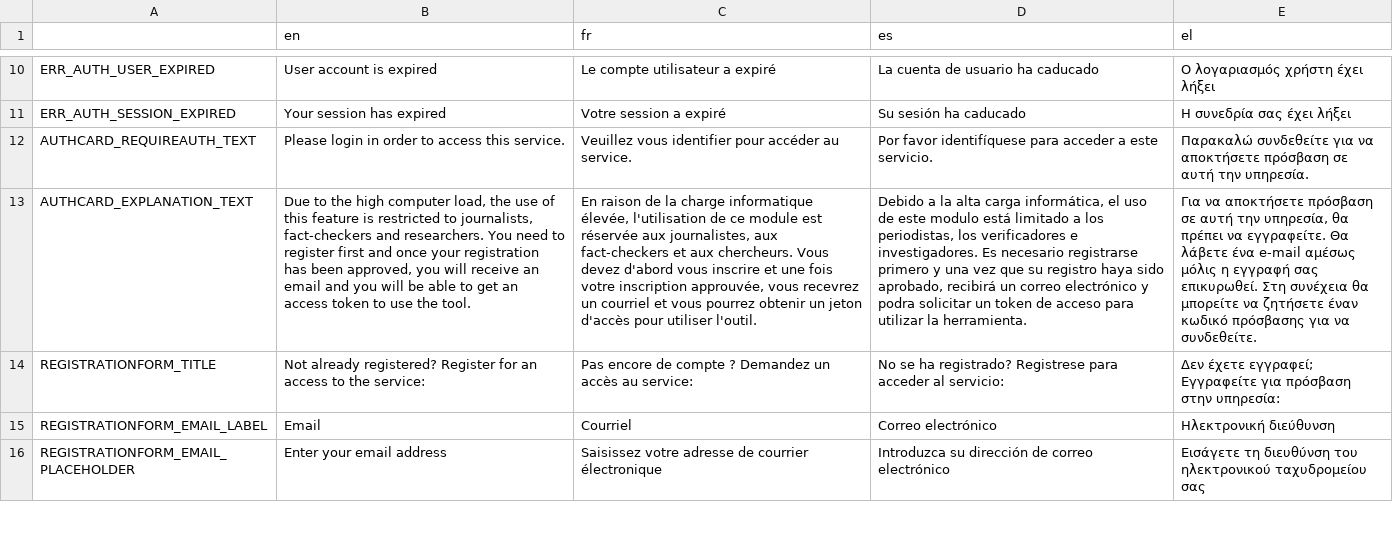
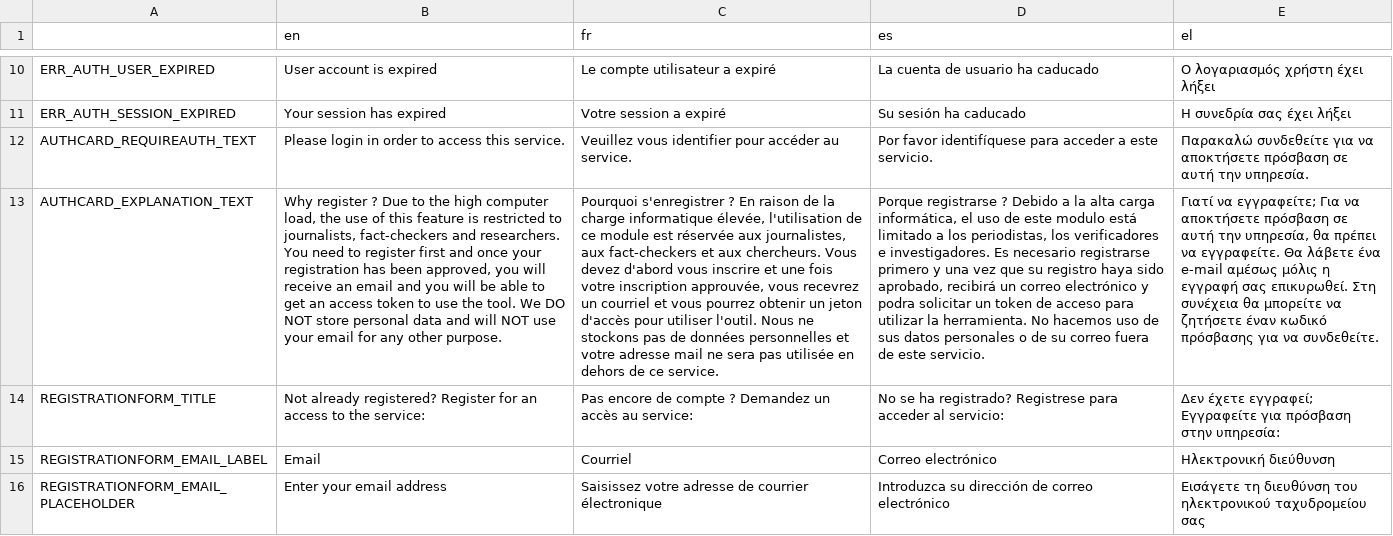
Before and after one commit to AFP-Medialab/weverify-tsna-server, a TSV file: public/localDictionary/components/Shared/Authentication.tsv, drawn as a sheet; only a part is shown, gaps mark what is left out; the diff names each change by its address in the sheet, - before the commit and + after, or states it on an @@ line.

Commit message:
Update Authentication.tsv
updates on registration

```diff
--- a/public/localDictionary/components/Shared/Authentication.tsv
+++ b/public/localDictionary/components/Shared/Authentication.tsv
-B13 (en): Due to the high computer load, the use of this feature is restricted to journalists, fact-checkers and researchers. You need to register first and once your registration has been approved, you will receive an email and you will be able to get an access token to use the tool.
+B13 (en): Why register ? Due to the high computer load, the use of this feature is restricted to journalists, fact-checkers and researchers. You need to register first and once your registration has been approved, you will receive an email and you will be able to get an access token to use the tool. We DO NOT store personal data and will NOT use your email for any other purpose.
-C13 (fr): En raison de la charge informatique élevée, l'utilisation de ce module est réservée aux journalistes, aux fact-checkers et aux chercheurs. Vous devez d'abord vous inscrire et une fois votre inscription approuvée, vous recevrez un courriel et vous pourrez obtenir un jeton d'accès pour utiliser l'outil.
+C13 (fr): Pourquoi s'enregistrer ? En raison de la charge informatique élevée, l'utilisation de ce module est réservée aux journalistes, aux fact-checkers et aux chercheurs. Vous devez d'abord vous inscrire et une fois votre inscription approuvée, vous recevrez un courriel et vous pourrez obtenir un jeton d'accès pour utiliser l'outil. Nous ne stockons pas de données personnelles et votre adresse mail ne sera pas utilisée en dehors de ce service.
-D13 (es): Debido a la alta carga informática, el uso de este modulo está limitado a los periodistas, los verificadores e investigadores. Es necesario registrarse primero y una vez que su registro haya sido aprobado, recibirá un correo electrónico y podra solicitar un token de acceso para utilizar la herramienta.
+D13 (es): Porque registrarse ? Debido a la alta carga informática, el uso de este modulo está limitado a los periodistas, los verificadores e investigadores. Es necesario registrarse primero y una vez que su registro haya sido aprobado, recibirá un correo electrónico y podra solicitar un token de acceso para utilizar la herramienta. No hacemos uso de sus datos personales o de su correo fuera de este servicio.
-E13 (el): Για να…
+E13 (el): Γιατί να εγγραφείτε; Για να…
```
